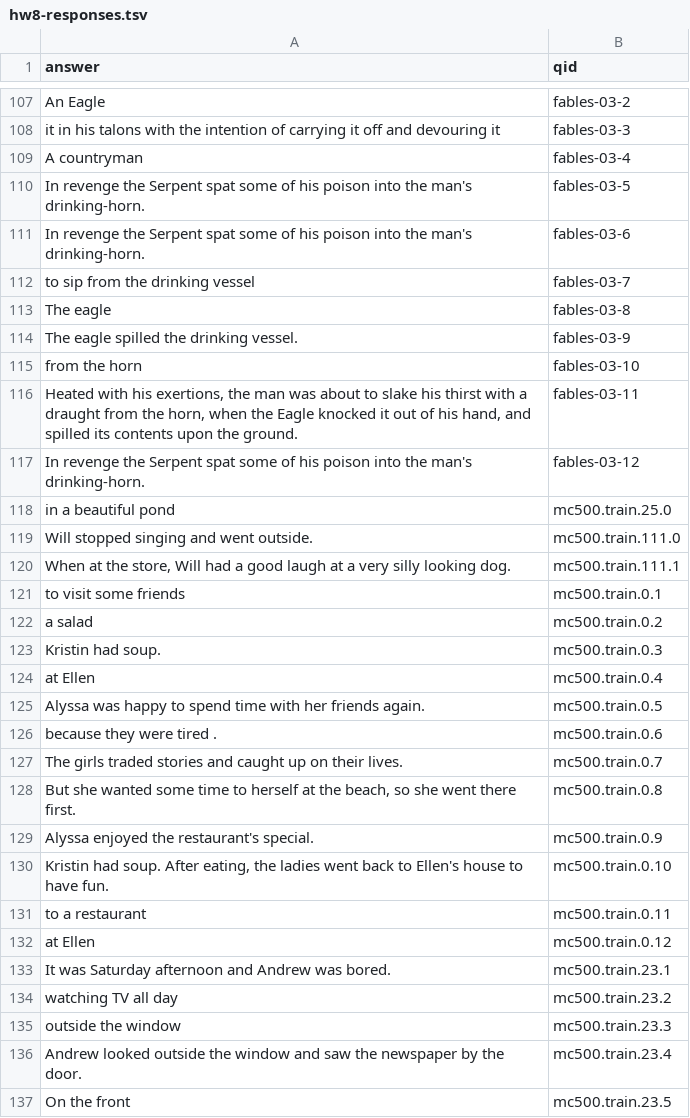
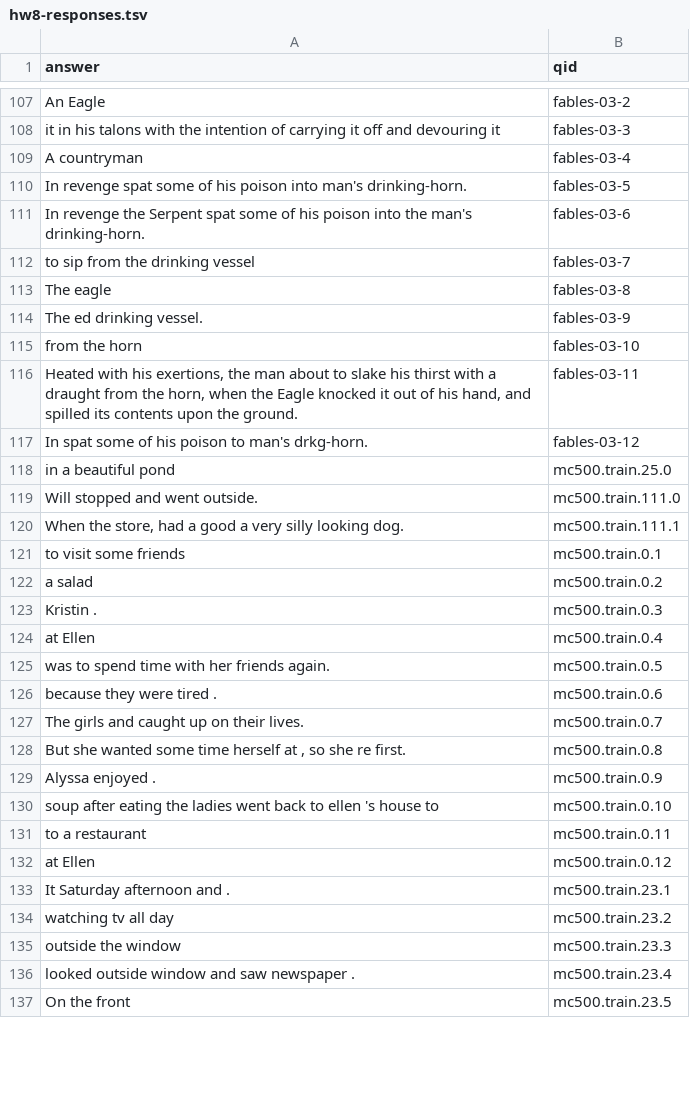
Before and after one commit to kmirijan/QA_6, a TSV file: hw8-responses.tsv, drawn as a sheet; only a part is shown, gaps mark what is left out; the diff covers the shown part only.

```diff
--- a/hw8-responses.tsv
+++ b/hw8-responses.tsv
@@ -109,3 +109,3 @@ it in his talons with the intention of carrying it off and devouring it	fables-0
  A countryman	fables-03-4
-In revenge the Serpent spat some of his poison into the man's drinking-horn.	fables-03-5
+In revenge   spat some of his poison into  man's drinking-horn.	fables-03-5
  In revenge the Serpent spat some of his poison into the man's drinking-horn.	fables-03-6
@@ -113,9 +113,9 @@ to sip from the drinking vessel	fables-03-7
  The eagle	fables-03-8
-The eagle spilled the drinking vessel.	fables-03-9
+The  ed  drinking vessel.	fables-03-9
  from the horn	fables-03-10
-Heated with his exertions, the man was about to slake his thirst with a draught from the horn, when the Eagle knocked it out of his hand, and spilled its contents upon the ground.	fables-03-11
-In revenge the Serpent spat some of his poison into the man's drinking-horn.	fables-03-12
+Heated with his exertions, the man  about to slake his thirst with a draught from the horn, when the Eagle knocked it out of his hand, and spilled its contents upon the ground.	fables-03-11
+In    spat some of his poison to  man's drkg-horn.	fables-03-12
  in a beautiful pond	mc500.train.25.0
-Will stopped singing and went outside.	mc500.train.111.0
-When at the store, Will had a good laugh at a very silly looking dog.	mc500.train.111.1
+Will stopped  and went outside.	mc500.train.111.0
+When  the store,  had a good   a very silly looking dog.	mc500.train.111.1
 to visit some friends	mc500.train.0.1
@@ -123,15 +123,15 @@ a salad	mc500.train.0.2
-Kristin had soup.	mc500.train.0.3
+Kristin  .	mc500.train.0.3
  at Ellen	mc500.train.0.4
-Alyssa was happy to spend time with her friends again.	mc500.train.0.5
+ was  to spend time with her friends again.	mc500.train.0.5
 because they were tired .	mc500.train.0.6
-The girls traded stories and caught up on their lives.	mc500.train.0.7
-But she wanted some time to herself at the beach, so she went there first.	mc500.train.0.8
-Alyssa enjoyed the restaurant's special.	mc500.train.0.9
-Kristin had soup. After eating, the ladies went back to Ellen's house to have fun.	mc500.train.0.10
+The girls   and caught up on their lives.	mc500.train.0.7
+But she wanted some time  herself at  , so she  re first.	mc500.train.0.8
+Alyssa enjoyed   .	mc500.train.0.9
+ soup after eating the ladies went back to ellen 's house to	mc500.train.0.10
  to a restaurant	mc500.train.0.11
  at Ellen	mc500.train.0.12
-It was Saturday afternoon and Andrew was bored.	mc500.train.23.1
-watching TV all day	mc500.train.23.2
+It  Saturday afternoon and   .	mc500.train.23.1
+ watching tv all day	mc500.train.23.2
  outside the window	mc500.train.23.3
-Andrew looked outside the window and saw the newspaper by the door.	mc500.train.23.4
+ looked outside  window and saw  newspaper   .	mc500.train.23.4
  On the front	mc500.train.23.5
```
Also changed, not shown: 113 edited cells elsewhere in this file, 1 other file.
